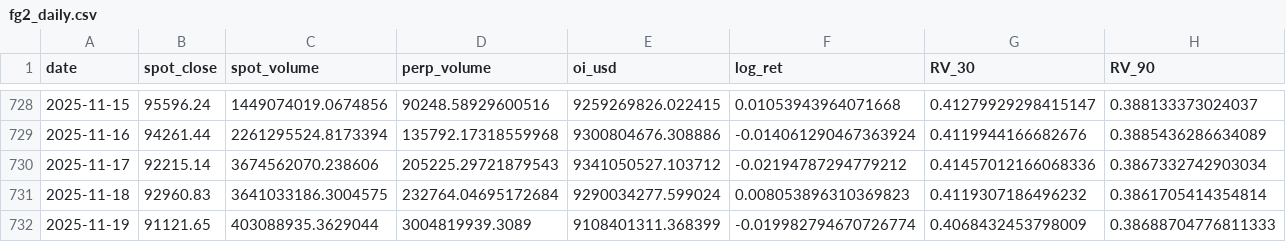
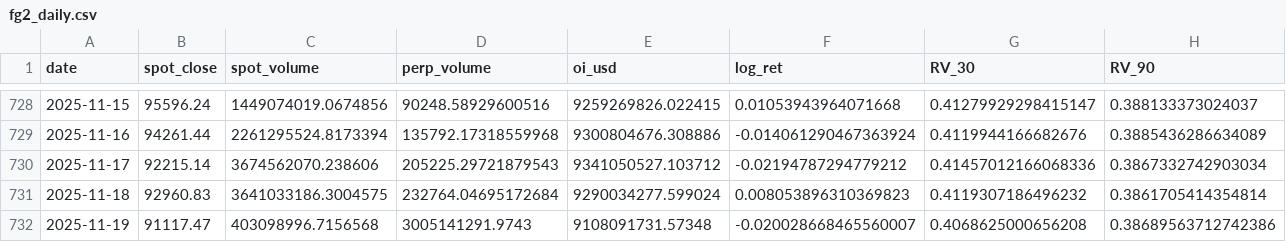
Before and after one commit to RGGG1/bbotpat, a CSV file: output/fg2_daily.csv, drawn as a sheet; only a part is shown, gaps mark what is left out; the diff covers the shown part only; the diff names each change by its address in the sheet, - before the commit and + after, or states it on an @@ line.

```diff
--- a/output/fg2_daily.csv
+++ b/output/fg2_daily.csv
-B732 (spot_close): 91121.65
+B732 (spot_close): 91117.47
-C732 (spot_volume): 403088935.3629044
+C732 (spot_volume): 403098996.7156568
-D732 (perp_volume): 3004819939.3089
+D732 (perp_volume): 3005141291.9743
-E732 (oi_usd): 9108401311.368399
+E732 (oi_usd): 9108091731.57348
-F732 (log_ret): -0.019982794670726774
+F732 (log_ret): -0.020028668465560007
-G732 (RV_30): 0.4068432453798009
+G732 (RV_30): 0.4068625000656208
-H732 (RV_90): 0.38688704776811333
+H732 (RV_90): 0.38689563712742386
```
Also changed, not shown: 4 edited cells elsewhere in this file, data/hmi_oi_history.csv.
